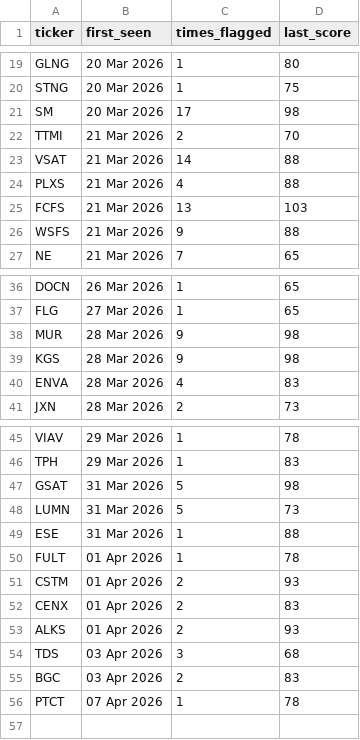
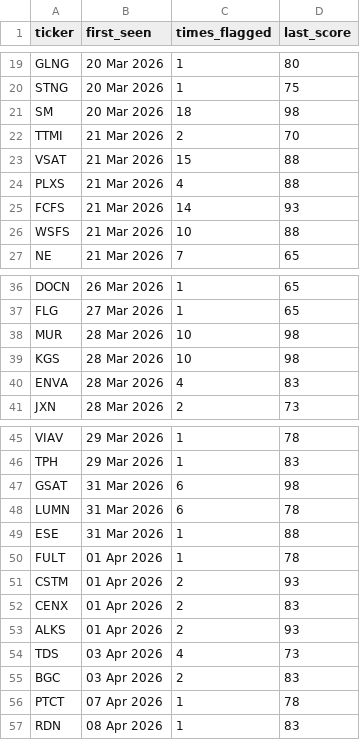
Before and after one commit to ChickenTenders2/argus, a CSV file: argus_memory.csv, drawn as a sheet; only a part is shown, gaps mark what is left out.

Commit message:
Argus memory update 2026-04-08

```diff
--- a/argus_memory.csv
+++ b/argus_memory.csv
@@ -20,8 +20,8 @@ GLNG,20 Mar 2026,1,80
 STNG,20 Mar 2026,1,75
-SM,20 Mar 2026,17,98
+SM,20 Mar 2026,18,98
 TTMI,21 Mar 2026,2,70
-VSAT,21 Mar 2026,14,88
+VSAT,21 Mar 2026,15,88
 PLXS,21 Mar 2026,4,88
-FCFS,21 Mar 2026,13,103
-WSFS,21 Mar 2026,9,88
+FCFS,21 Mar 2026,14,93
+WSFS,21 Mar 2026,10,88
 NE,21 Mar 2026,7,65
@@ -37,4 +37,4 @@ DOCN,26 Mar 2026,1,65
 FLG,27 Mar 2026,1,65
-MUR,28 Mar 2026,9,98
-KGS,28 Mar 2026,9,98
+MUR,28 Mar 2026,10,98
+KGS,28 Mar 2026,10,98
 ENVA,28 Mar 2026,4,83
@@ -46,4 +46,4 @@ VIAV,29 Mar 2026,1,78
 TPH,29 Mar 2026,1,83
-GSAT,31 Mar 2026,5,98
-LUMN,31 Mar 2026,5,73
+GSAT,31 Mar 2026,6,98
+LUMN,31 Mar 2026,6,78
 ESE,31 Mar 2026,1,88
@@ -53,4 +53,5 @@ CENX,01 Apr 2026,2,83
 ALKS,01 Apr 2026,2,93
-TDS,03 Apr 2026,3,68
+TDS,03 Apr 2026,4,73
 BGC,03 Apr 2026,2,83
 PTCT,07 Apr 2026,1,78
+RDN,08 Apr 2026,1,83
```
